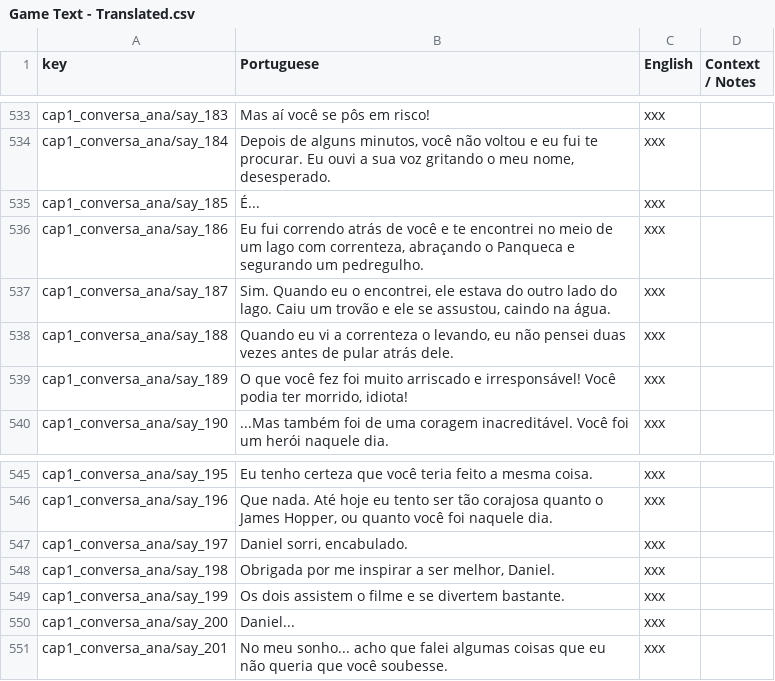
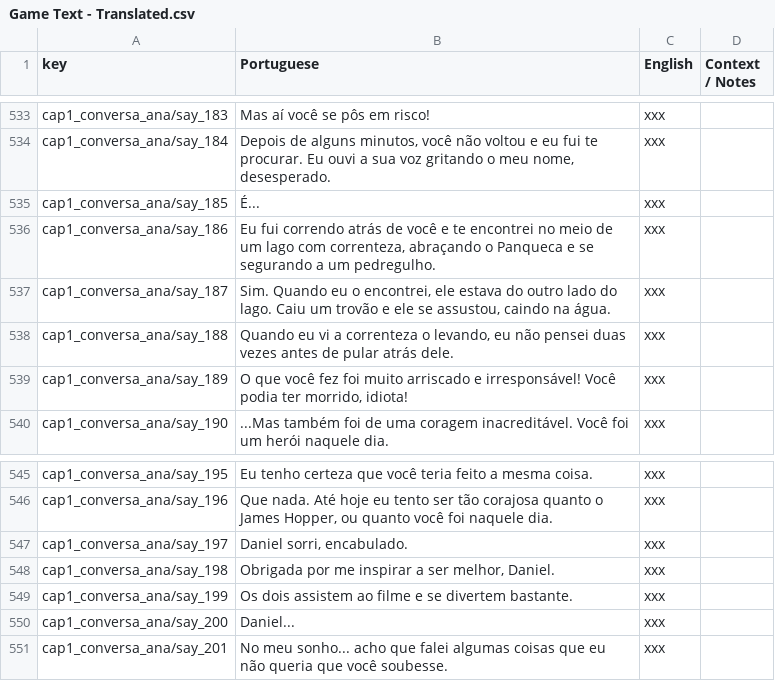
Before and after one commit to renanssba/XCore, a CSV file: Assets/Resources/Data/Game Text - Translated.csv, drawn as a sheet; only a part is shown, gaps mark what is left out; the diff covers the shown part only.

```diff
--- a/Assets/Resources/Data/Game Text - Translated.csv
+++ b/Assets/Resources/Data/Game Text - Translated.csv
@@ -535,3 +535,3 @@ cap1_conversa_ana/say_184,"Depois de alguns minutos, você não voltou e eu fui
 cap1_conversa_ana/say_185,É...,xxx,
-cap1_conversa_ana/say_186,"Eu fui correndo atrás de você e te encontrei no meio de um lago com correnteza, abraçando o Panqueca e segurando um pedregulho.",xxx,
+cap1_conversa_ana/say_186,"Eu fui correndo atrás de você e te encontrei no meio de um lago com correnteza, abraçando o Panqueca e se segurando a um pedregulho.",xxx,
 cap1_conversa_ana/say_187,"Sim. Quando eu o encontrei, ele estava do outro lado do lago. Caiu um trovão e ele se assustou, caindo na água.",xxx,
@@ -548,3 +548,3 @@ cap1_conversa_ana/say_197,"Daniel sorri, encabulado.",xxx,
 cap1_conversa_ana/say_198,"Obrigada por me inspirar a ser melhor, Daniel.",xxx,
-cap1_conversa_ana/say_199,Os dois assistem o filme e se divertem bastante.,xxx,
+cap1_conversa_ana/say_199,Os dois assistem ao filme e se divertem bastante.,xxx,
 cap1_conversa_ana/say_200,Daniel...,xxx,
```
Also changed, not shown: 3 added rows and 4 edited cells elsewhere in this file, 13 other files.
